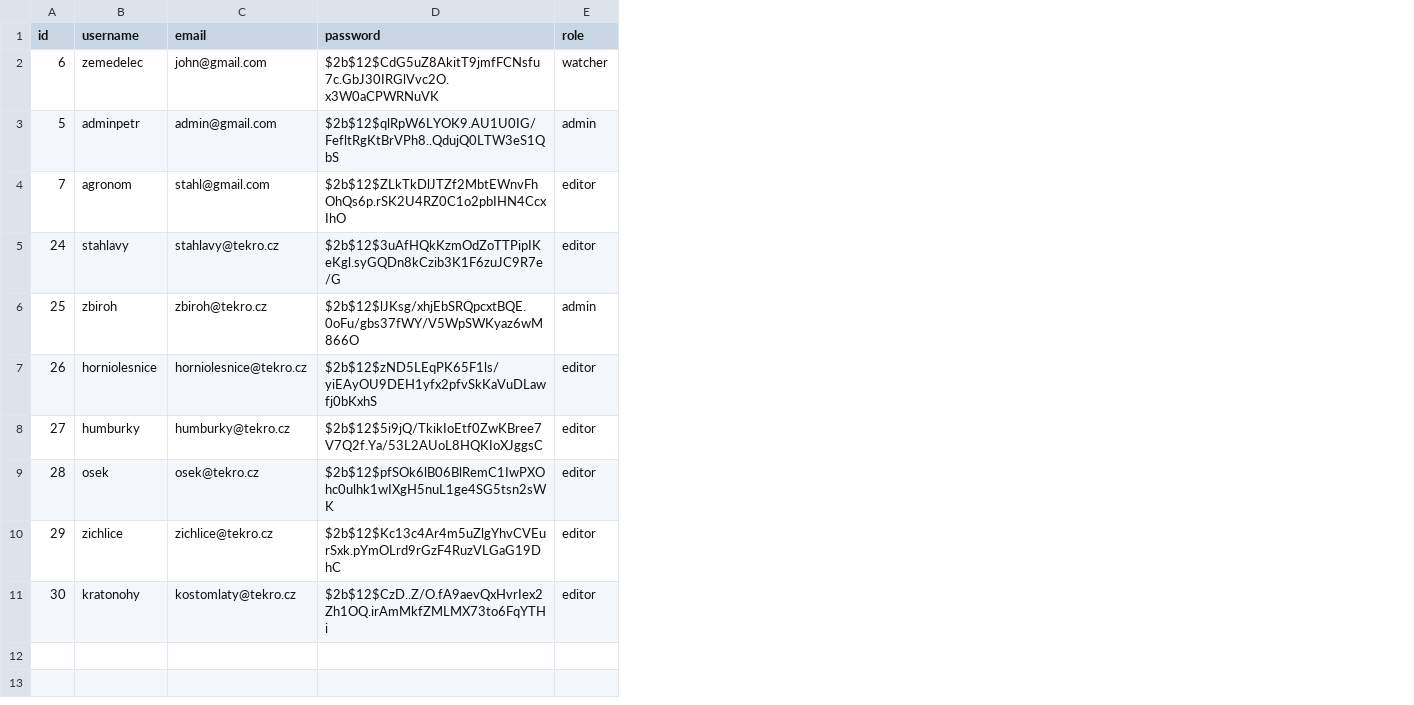
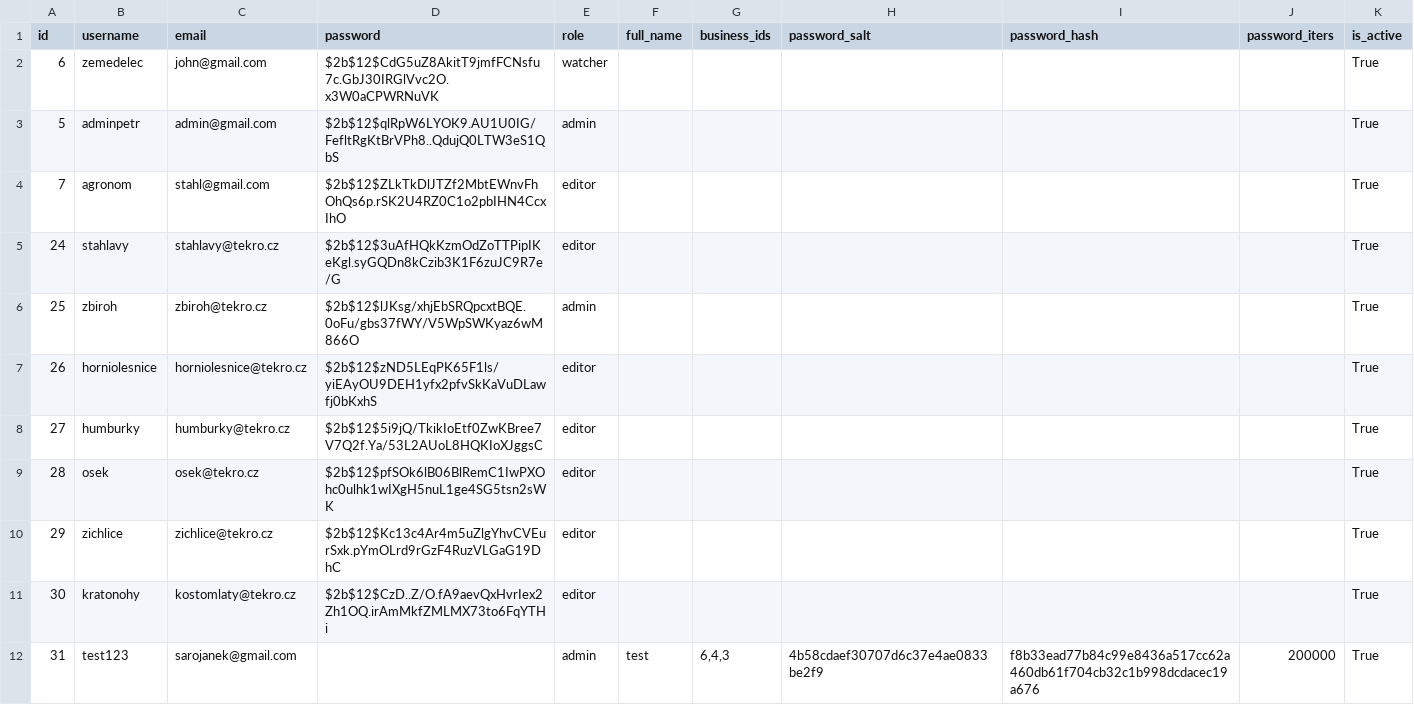
Before and after one commit to jenasin/croptest, a CSV file: data/users.csv, drawn as a sheet; the diff names each change by its address in the sheet, - before the commit and + after, or states it on an @@ line.

```diff
--- a/data/users.csv
+++ b/data/users.csv
+column F (full_name), empty
+column G (business_ids), empty
+column H (password_salt), empty
+column I (password_hash), empty
+column J (password_iters), empty
+column K (is_active), rows 2-11: all True
+row 12: 31 | test123 | sarojanek@gmail.com |  | admin | test | 6,4,3 | 4b58cdaef30707d6c37e4ae0833be2f9 | f8b33ead77b84c99e8436a517cc62a460db61f704cb32c1b998dcdacec19a676 | 200000 | True
```
Also changed, not shown: 1 other file.
